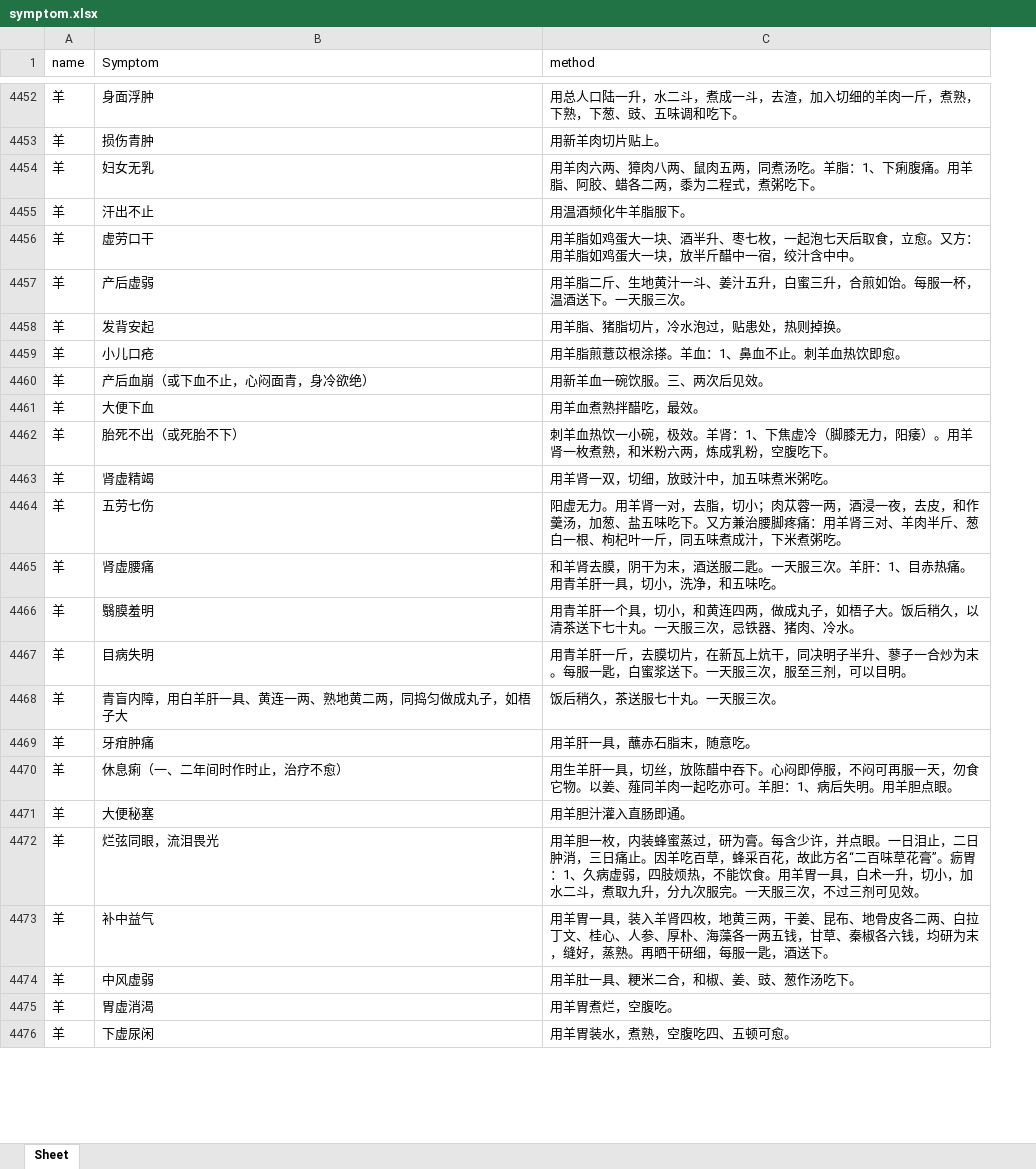
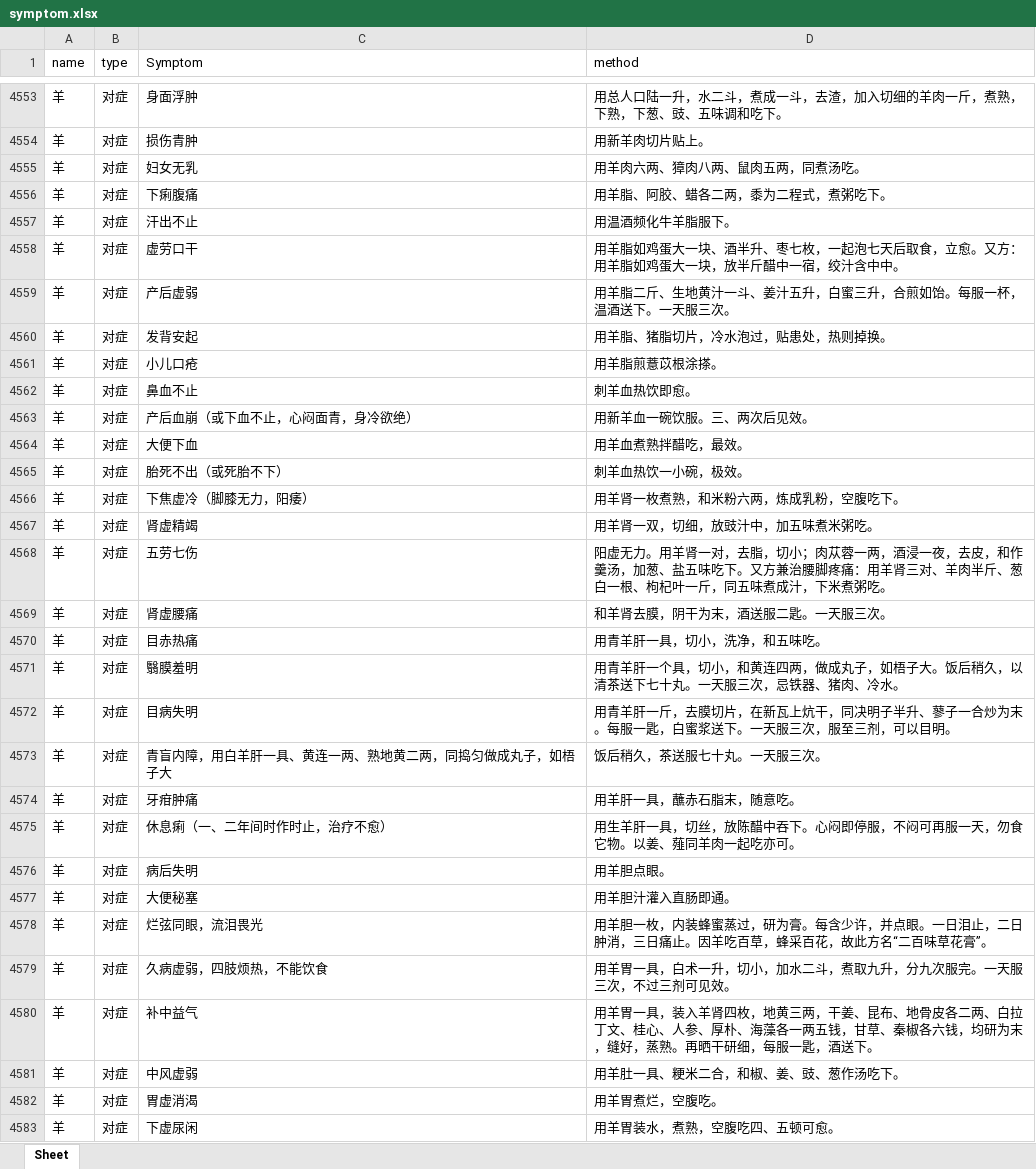
Before and after one commit to xiaomile/ChineseMedicalAssistant, an Excel workbook: symptom.xlsx, sheet Sheet, drawn as a sheet; only a part is shown, gaps mark what is left out; values as stored, in another font and other column widths than the file's, no borders; addresses are those after the commit; the diff covers the shown part only; the diff names each change by its address in the sheet, - before the commit and + after, or states it on an @@ line.

Commit message:
修正数据集

```diff
--- a/symptom.xlsx (sheet Sheet)
+++ b/symptom.xlsx (sheet Sheet)
+column B (type), rows 4553-4555: all 对症; rows 4557-4561: all 对症; rows 4563-4565: all 对症; rows 4567-4569: all 对症; rows 4571-4575: all 对症; rows 4577-4578: 对症 | 对症; rows 4580-4583: all 对症
-D4555 (method): 用羊肉六两、獐肉八两、鼠肉五两，同煮汤吃。羊脂：1、下痢腹痛。用羊脂、阿胶、蜡各二两，黍为二程式，煮粥吃下。
+D4555 (method): 用羊肉六两、獐肉八两、鼠肉五两，同煮汤吃。
+row 4556: 羊 | 对症 | 下痢腹痛 | 用羊脂、阿胶、蜡各二两，黍为二程式，煮粥吃下。
-D4561 (method): 用羊脂煎薏苡根涂搽。羊血：1、鼻血不止。刺羊血热饮即愈。
+D4561 (method): 用羊脂煎薏苡根涂搽。
+row 4562: 羊 | 对症 | 鼻血不止 | 刺羊血热饮即愈。
-D4565 (method): 刺羊血热饮一小碗，极效。羊肾：1、下焦虚冷（脚膝无力，阳痿）。用羊肾一枚煮熟，和米粉六两，炼成乳粉，空腹吃下。
+D4565 (method): 刺羊血热饮一小碗，极效。
+row 4566: 羊 | 对症 | 下焦虚冷（脚膝无力，阳痿） | 用羊肾一枚煮熟，和米粉六两，炼成乳粉，空腹吃下。
-D4569 (method): 和羊肾去膜，阴干为末，酒送服二匙。一天服三次。羊肝：1、目赤热痛。用青羊肝一具，切小，洗净，和五味吃。
+D4569 (method): 和羊肾去膜，阴干为末，酒送服二匙。一天服三次。
+row 4570: 羊 | 对症 | 目赤热痛 | 用青羊肝一具，切小，洗净，和五味吃。
-D4575 (method): …吃亦可。羊胆：1、病后失明。用羊胆点眼。
+D4575 (method): …吃亦可。
+row 4576: 羊 | 对症 | 病后失明 | 用羊胆点眼。
-D4578 (method): …花膏”。疬胃：1、久病虚弱，四肢烦热，不能饮食。用羊胃一具，白术一升，切小，加水二斗，煮取九升，分九次服完。一天服三次，不过三剂可见效。
+D4578 (method): …花膏”。
+row 4579: 羊 | 对症 | 久病虚弱，四肢烦热，不能饮食 | 用羊胃一具，白术一升，切小，加水二斗，煮取九升，分九次服完。一天服三次，不过三剂可见效。
```
Also changed, not shown: 182 added rows, 48 removed rows and 177 edited cells elsewhere in this sheet.
